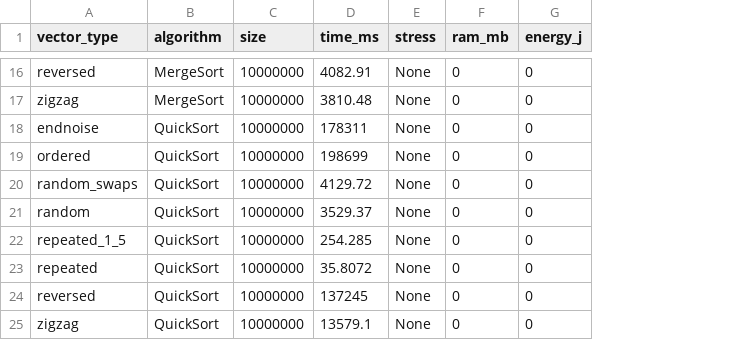
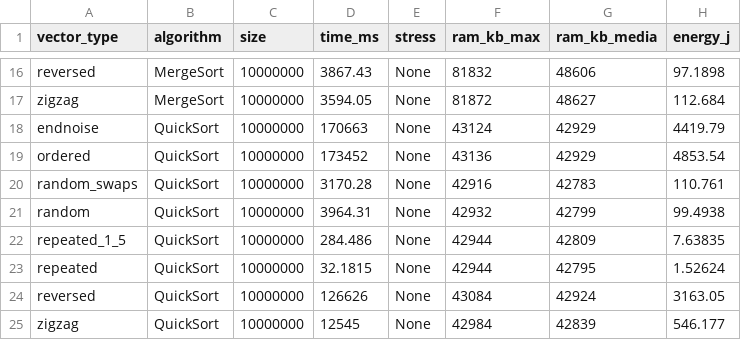
Before and after one commit to E-434/An-lise-de-Desempenho, a CSV file: Resultados preliminares/10000000.csv, drawn as a sheet; only a part is shown, gaps mark what is left out; removed rows and columns are numbered as before the commit, all else as after; the diff covers the shown part only; the diff names each change by its address in the sheet, - before the commit and + after, or states it on an @@ line.

```diff
--- a/Resultados preliminares/10000000.csv
+++ b/Resultados preliminares/10000000.csv
-column F (ram_mb), rows 16-25: all 0
+column F (ram_kb_max), rows 16-25: 81832 | 81872 | 43124 | 43136 | 42916 | 42932 | 42944 | 42944 | 43084 | 42984
+column G (ram_kb_media), rows 16-25: 48606 | 48627 | 42929 | 42929 | 42783 | 42799 | 42809 | 42795 | 42924 | 42839
-D16 (time_ms): 4082.91
+D16 (time_ms): 3867.43
-H16 (energy_j): 0
+H16 (energy_j): 97.1898
-D17 (time_ms): 3810.48
+D17 (time_ms): 3594.05
-H17 (energy_j): 0
+H17 (energy_j): 112.684
-D18 (time_ms): 178311
+D18 (time_ms): 170663
-H18 (energy_j): 0
+H18 (energy_j): 4419.79
-D19 (time_ms): 198699
+D19 (time_ms): 173452
-H19 (energy_j): 0
+H19 (energy_j): 4853.54
-D20 (time_ms): 4129.72
+D20 (time_ms): 3170.28
-H20 (energy_j): 0
+H20 (energy_j): 110.761
-D21 (time_ms): 3529.37
+D21 (time_ms): 3964.31
-H21 (energy_j): 0
+H21 (energy_j): 99.4938
-D22 (time_ms): 254.285
+D22 (time_ms): 284.486
-H22 (energy_j): 0
+H22 (energy_j): 7.63835
-D23 (time_ms): 35.8072
+D23 (time_ms): 32.1815
-H23 (energy_j): 0
+H23 (energy_j): 1.52624
-D24 (time_ms): 137245
+D24 (time_ms): 126626
-H24 (energy_j): 0
+H24 (energy_j): 3163.05
-D25 (time_ms): 13579.1
+D25 (time_ms): 12545
-H25 (energy_j): 0
+H25 (energy_j): 546.177
```
Also changed, not shown: 28 edited cells elsewhere in this file.
